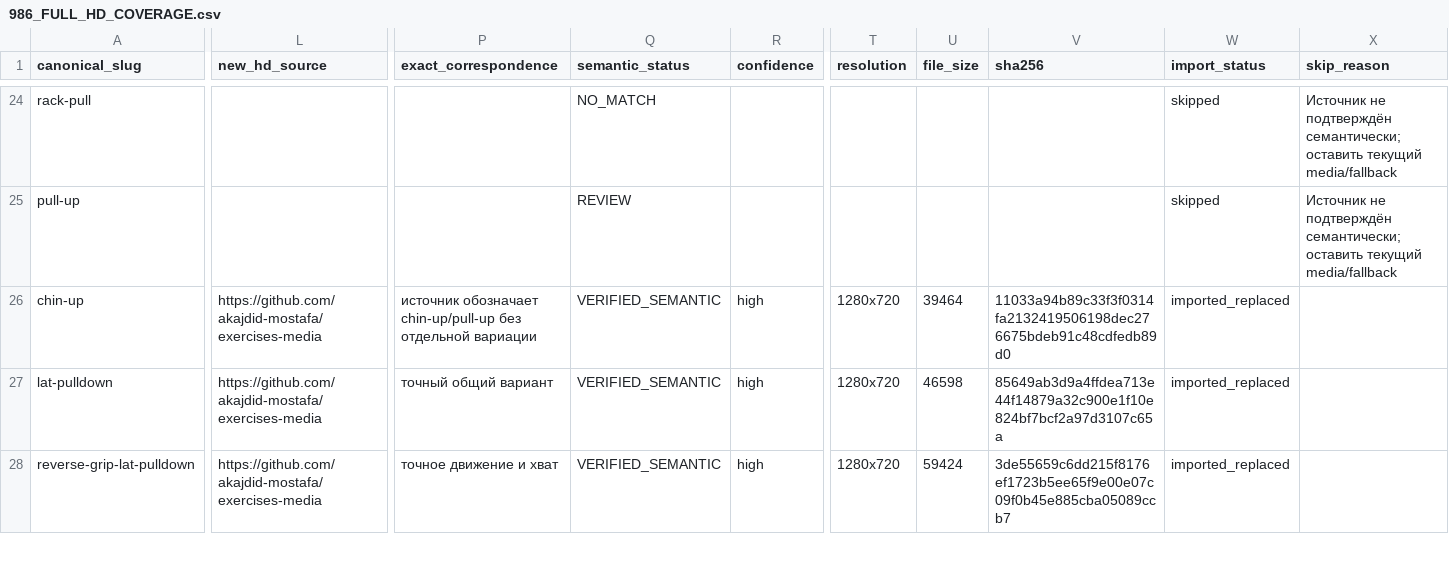
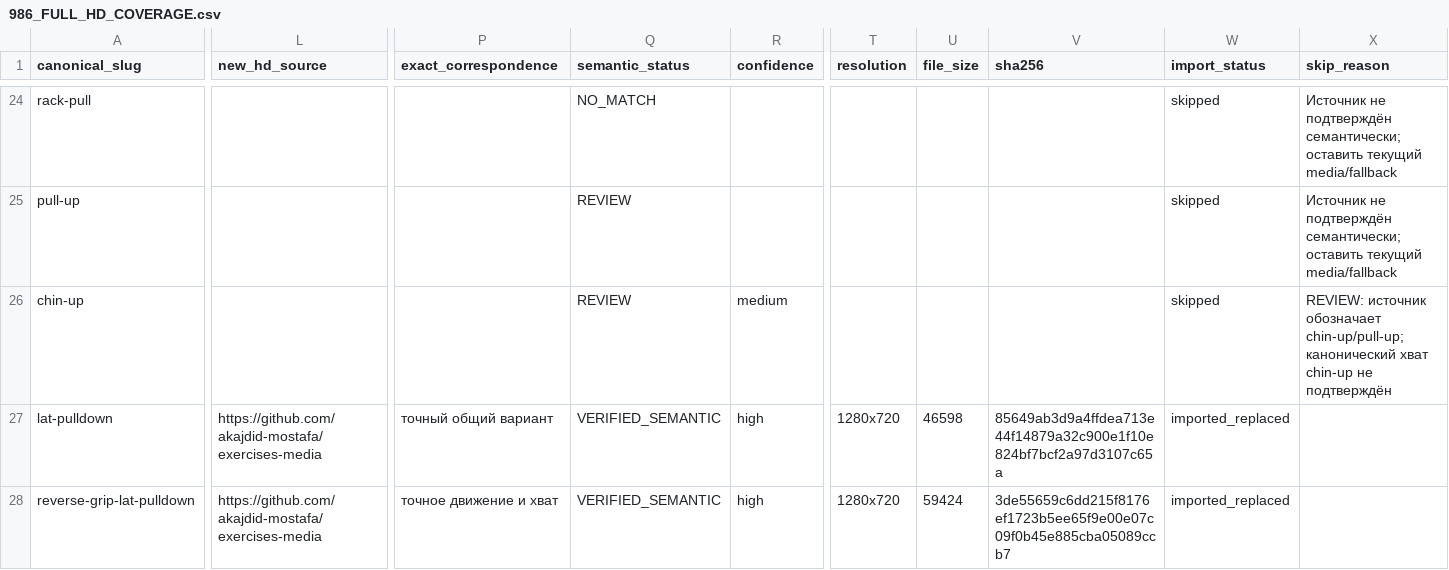
Before and after one commit to MikeMoore1337/your-fitness-coach, a CSV file: docs/exercises/catalog-v2/986_FULL_HD_COVERAGE.csv, drawn as a sheet; only a part is shown, gaps mark what is left out; the diff covers the shown part only; the diff names each change by its address in the sheet, - before the commit and + after, or states it on an @@ line.

Commit message:
fix(media): correct questionable HD mappings

```diff
--- a/docs/exercises/catalog-v2/986_FULL_HD_COVERAGE.csv
+++ b/docs/exercises/catalog-v2/986_FULL_HD_COVERAGE.csv
-L26 (new_hd_source): https://github.com/akajdid-mostafa/exercises-media
+L26 (new_hd_source): (empty)
-P26 (exact_correspondence): источник обозначает chin-up/pull-up без отдельной вариации
+P26 (exact_correspondence): (empty)
-Q26 (semantic_status): VERIFIED_SEMANTIC
+Q26 (semantic_status): REVIEW
-R26 (confidence): high
+R26 (confidence): medium
-T26 (resolution): 1280x720
+T26 (resolution): (empty)
-U26 (file_size): 39464
+U26 (file_size): (empty)
-V26 (sha256): 11033a94b89c33f3f0314fa2132419506198dec276675bdeb91c48cdfedb89d0
+V26 (sha256): (empty)
-W26 (import_status): imported_replaced
+W26 (import_status): skipped
-X26 (skip_reason): (empty)
+X26 (skip_reason): REVIEW: источник обозначает chin-up/pull-up; канонический хват chin-up не подтверждён
```
Also changed, not shown: 13 edited cells elsewhere in this file, docs/exercises/catalog-v2/986_HD_MAPPING.csv, 17 other files.
